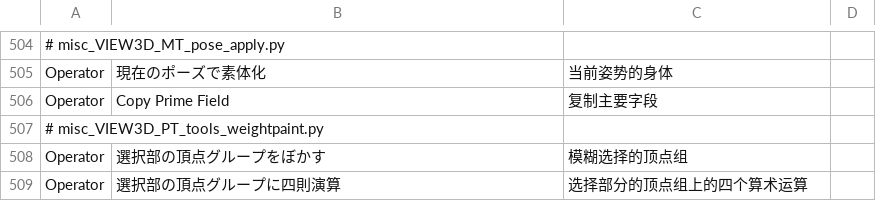
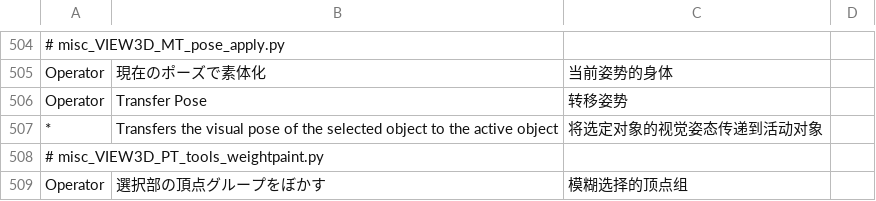
Before and after one commit to mmt3d/Blender-CM3D2-Converter, a CSV file: CM3D2 Converter/translations/zh_CN/___machine_translations.csv, drawn as a sheet; only a part is shown, gaps mark what is left out; the shorter side is filled out with more unchanged rows; removed rows and columns are numbered as before the commit, all else as after; the diff names each change by its address in the sheet, - before the commit and + after, or states it on an @@ line.

```diff
--- a/CM3D2 Converter/translations/zh_CN/___machine_translations.csv
+++ b/CM3D2 Converter/translations/zh_CN/___machine_translations.csv
-row 506: Operator | Copy Prime Field | 复制主要字段
+row 506: Operator | Transfer Pose | 转移姿势
+row 507: * | Transfers the visual pose of the selected object to the active object | 将选定对象的视觉姿态传递到活动对象
```
Also changed, not shown: CM3D2 Converter/translations/en_US/all.csv, CM3D2 Converter/translations/ja_JP/___machine_translation.csv, 2 other files.
